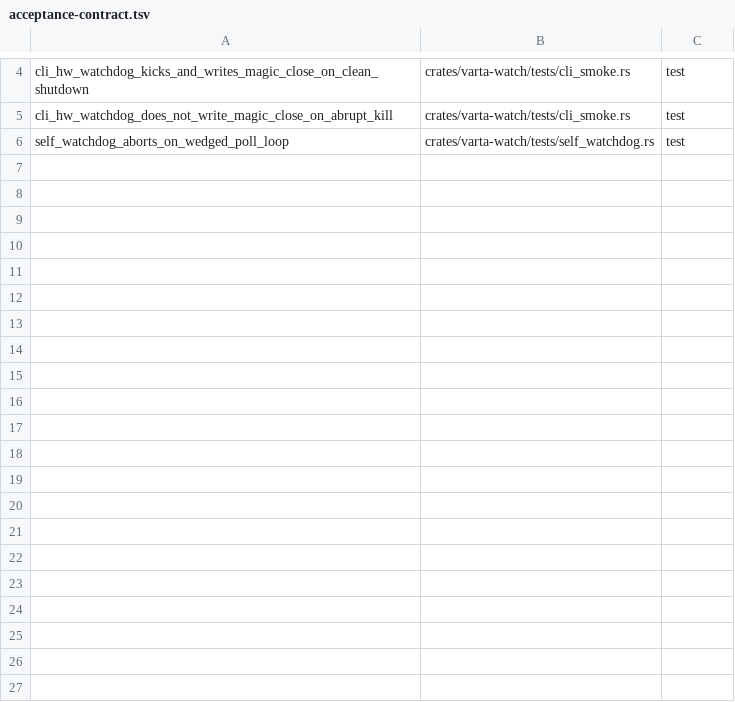
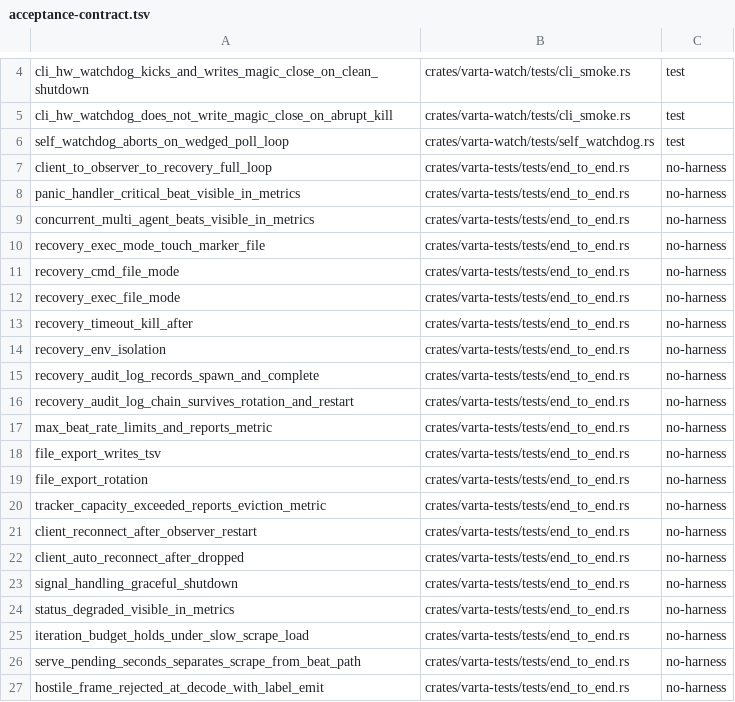
Before and after one commit to aramirez087/varta, a TSV file: tools/acceptance-contract.tsv, drawn as a sheet; only a part is shown, gaps mark what is left out; the diff names each change by its address in the sheet, - before the commit and + after, or states it on an @@ line.

```diff
--- a/tools/acceptance-contract.tsv
+++ b/tools/acceptance-contract.tsv
+row 7: client_to_observer_to_recovery_full_loop | crates/varta-tests/tests/end_to_end.rs | no-harness
+row 8: panic_handler_critical_beat_visible_in_metrics | crates/varta-tests/tests/end_to_end.rs | no-harness
+row 9: concurrent_multi_agent_beats_visible_in_metrics | crates/varta-tests/tests/end_to_end.rs | no-harness
+row 10: recovery_exec_mode_touch_marker_file | crates/varta-tests/tests/end_to_end.rs | no-harness
+row 11: recovery_cmd_file_mode | crates/varta-tests/tests/end_to_end.rs | no-harness
+row 12: recovery_exec_file_mode | crates/varta-tests/tests/end_to_end.rs | no-harness
+row 13: recovery_timeout_kill_after | crates/varta-tests/tests/end_to_end.rs | no-harness
+row 14: recovery_env_isolation | crates/varta-tests/tests/end_to_end.rs | no-harness
+row 15: recovery_audit_log_records_spawn_and_complete | crates/varta-tests/tests/end_to_end.rs | no-harness
+row 16: recovery_audit_log_chain_survives_rotation_and_restart | crates/varta-tests/tests/end_to_end.rs | no-harness
+row 17: max_beat_rate_limits_and_reports_metric | crates/varta-tests/tests/end_to_end.rs | no-harness
+row 18: file_export_writes_tsv | crates/varta-tests/tests/end_to_end.rs | no-harness
+row 19: file_export_rotation | crates/varta-tests/tests/end_to_end.rs | no-harness
+row 20: tracker_capacity_exceeded_reports_eviction_metric | crates/varta-tests/tests/end_to_end.rs | no-harness
+row 21: client_reconnect_after_observer_restart | crates/varta-tests/tests/end_to_end.rs | no-harness
+row 22: client_auto_reconnect_after_dropped | crates/varta-tests/tests/end_to_end.rs | no-harness
+row 23: signal_handling_graceful_shutdown | crates/varta-tests/tests/end_to_end.rs | no-harness
+row 24: status_degraded_visible_in_metrics | crates/varta-tests/tests/end_to_end.rs | no-harness
+row 25: iteration_budget_holds_under_slow_scrape_load | crates/varta-tests/tests/end_to_end.rs | no-harness
+row 26: serve_pending_seconds_separates_scrape_from_beat_path | crates/varta-tests/tests/end_to_end.rs | no-harness
+row 27: hostile_frame_rejected_at_decode_with_label_emit | crates/varta-tests/tests/end_to_end.rs | no-harness
```
Also changed, not shown: 7 other files.
